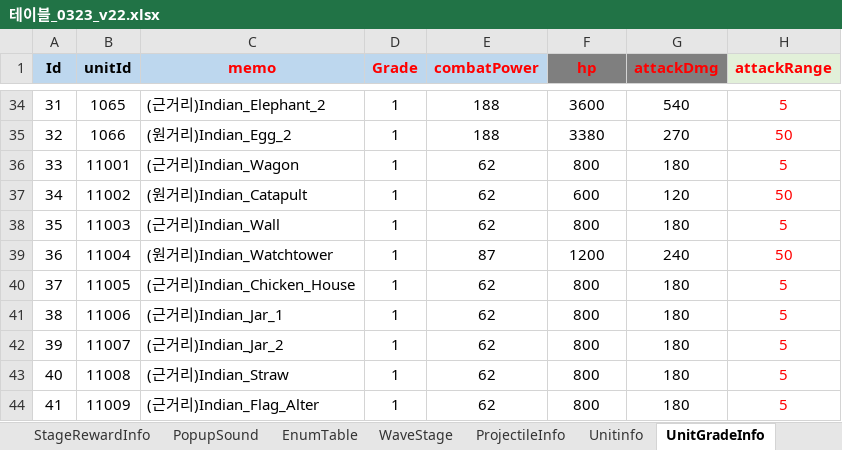
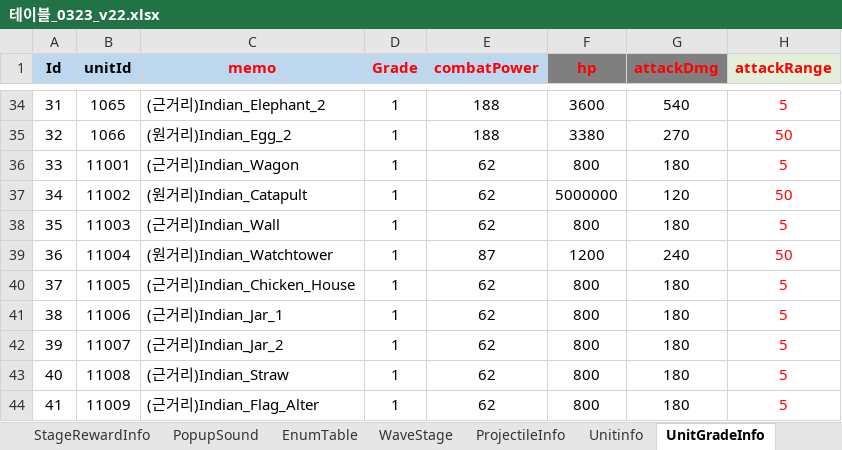
Before and after one commit to david0305mc/TowerDefense, an Excel workbook: ExcelToCSV/SrcFolder/테이블_0323_v22.xlsx, sheet UnitGradeInfo, drawn as a sheet; only a part is shown, gaps mark what is left out; values as stored, in another font and other column widths than the file's, no borders; conditional formats not drawn; the diff names each change by its address in the sheet, - before the commit and + after, or states it on an @@ line.

```diff
--- a/ExcelToCSV/SrcFolder/테이블_0323_v22.xlsx (sheet UnitGradeInfo)
+++ b/ExcelToCSV/SrcFolder/테이블_0323_v22.xlsx (sheet UnitGradeInfo)
-F37 (hp): 600
+F37 (hp): 5000000
```
Also changed, not shown: sheet ProjectileInfo, 8 other files.
